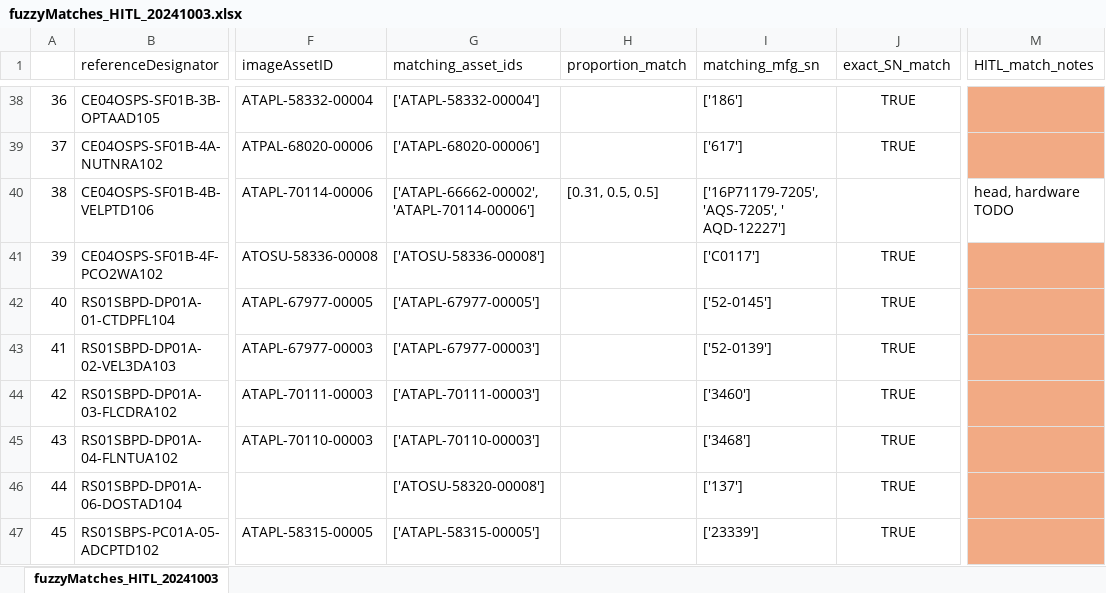
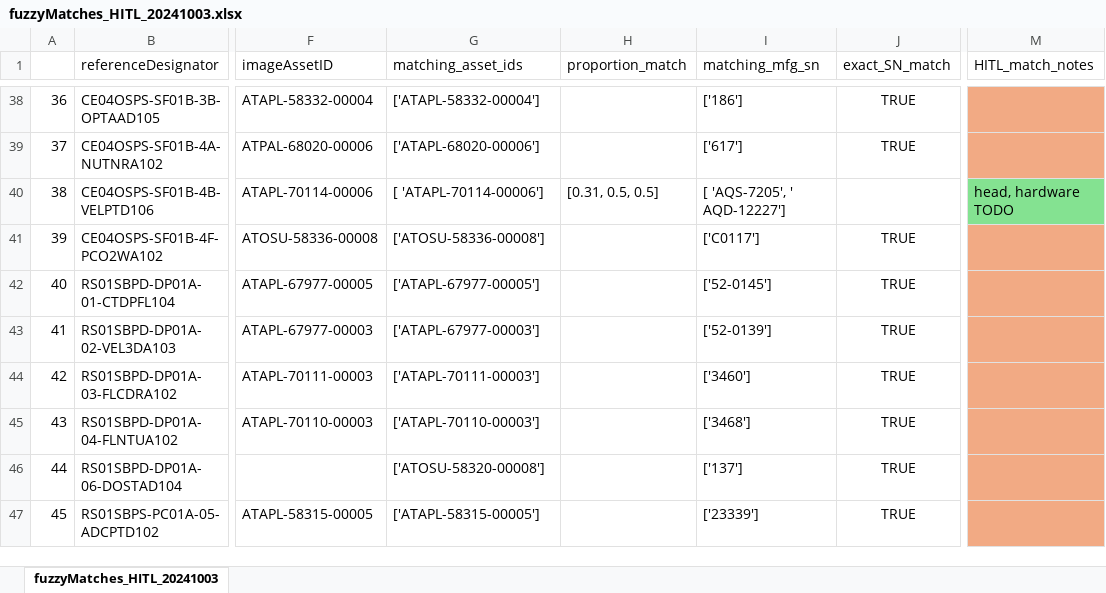
Before and after one commit to OOI-CabledArray/metadataVerification, an Excel workbook: assetManagement/reportOuts/fuzzyMatches_HITL_20241003.xlsx, sheet fuzzyMatches_HITL_20241003, drawn as a sheet; only a part is shown, gaps mark what is left out; values as stored, in another font and other column widths than the file's, no borders; the diff covers the shown part only; the diff names each change by its address in the sheet, - before the commit and + after, or states it on an @@ line.

Commit message:
added some manual notes to xlsx 2024

```diff
--- a/assetManagement/reportOuts/fuzzyMatches_HITL_20241003.xlsx (sheet fuzzyMatches_HITL_20241003)
+++ b/assetManagement/reportOuts/fuzzyMatches_HITL_20241003.xlsx (sheet fuzzyMatches_HITL_20241003)
-G40 (matching_asset_ids): ['ATAPL-66662-00002', 'ATAPL-70114-00006']
+G40 (matching_asset_ids): [ 'ATAPL-70114-00006']
-I40 (matching_mfg_sn): ['16P71179-7205', 'AQS-7205', ' AQD-12227']
+I40 (matching_mfg_sn): [ 'AQS-7205', ' AQD-12227']
-M40 fill: none
+M40 fill: #84E291
```
Also changed, not shown: 18 edited cells and cell formats elsewhere in this sheet.
